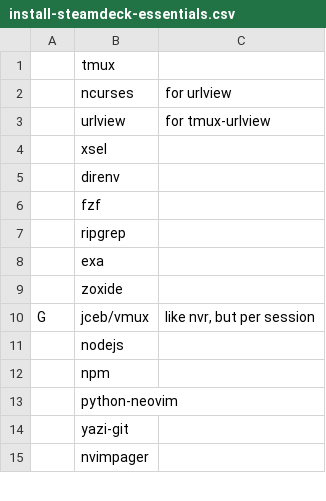
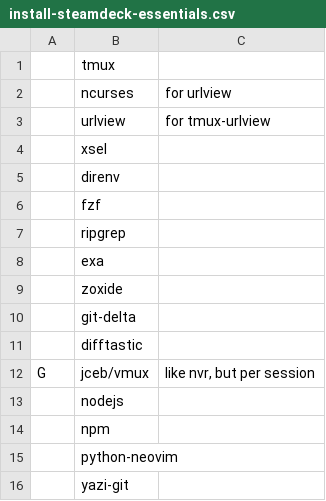
Before and after one commit to TheJoeSchr/archlinux, a CSV file: install-steamdeck-essentials.csv, drawn as a sheet; only a part is shown; the shorter side is filled out with more unchanged rows.

Commit message:
add git.diff

```diff
--- a/install-steamdeck-essentials.csv
+++ b/install-steamdeck-essentials.csv
@@ -9,2 +9,4 @@
 ,zoxide
+,git-delta
+,difftastic
 G,jceb/vmux, "like nvr, but per session"
```
